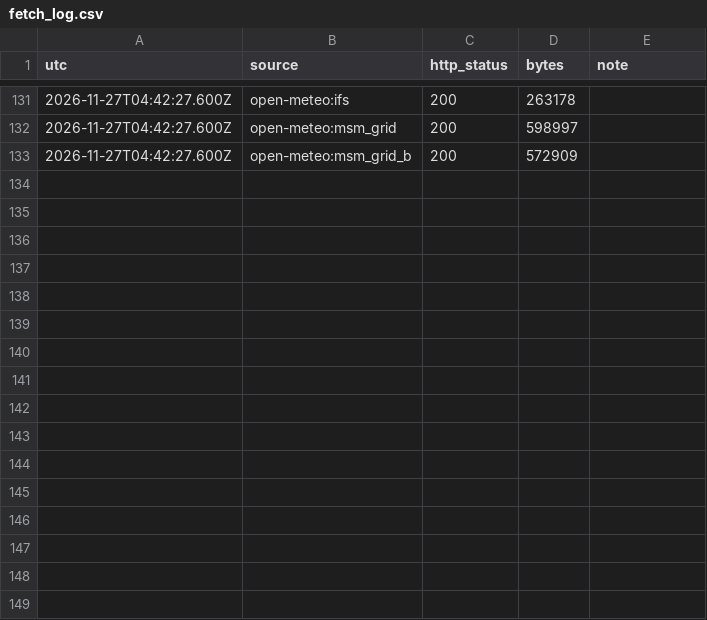
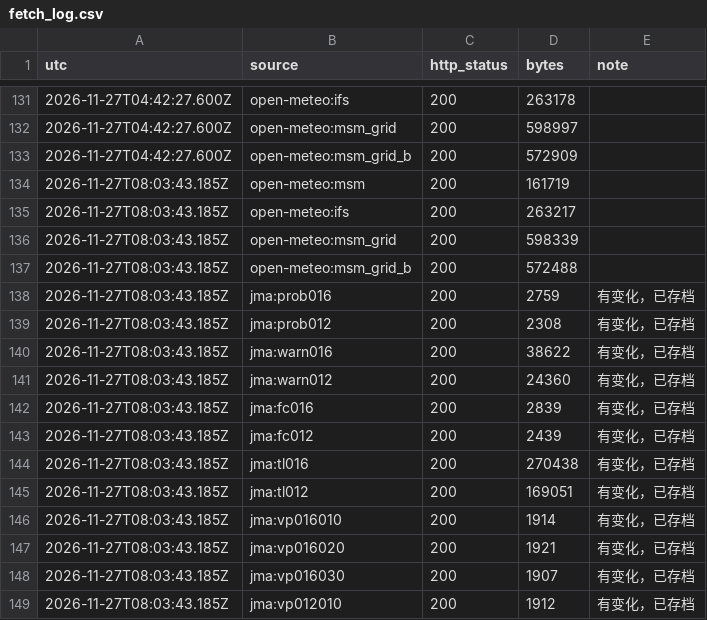
Before and after one commit to SHIELD-CAP/hokkaido-winter-route, a CSV file: data/fetch_log.csv, drawn as a sheet; only a part is shown, gaps mark what is left out.

```diff
--- a/data/fetch_log.csv
+++ b/data/fetch_log.csv
@@ -133 +133,17 @@ utc,source,http_status,bytes,note
 2026-11-27T04:42:27.600Z,open-meteo:msm_grid_b,200,572909,
+2026-11-27T08:03:43.185Z,open-meteo:msm,200,161719,
+2026-11-27T08:03:43.185Z,open-meteo:ifs,200,263217,
+2026-11-27T08:03:43.185Z,open-meteo:msm_grid,200,598339,
+2026-11-27T08:03:43.185Z,open-meteo:msm_grid_b,200,572488,
+2026-11-27T08:03:43.185Z,jma:prob016,200,2759,有变化，已存档
+2026-11-27T08:03:43.185Z,jma:prob012,200,2308,有变化，已存档
+2026-11-27T08:03:43.185Z,jma:warn016,200,38622,有变化，已存档
+2026-11-27T08:03:43.185Z,jma:warn012,200,24360,有变化，已存档
+2026-11-27T08:03:43.185Z,jma:fc016,200,2839,有变化，已存档
+2026-11-27T08:03:43.185Z,jma:fc012,200,2439,有变化，已存档
+2026-11-27T08:03:43.185Z,jma:tl016,200,270438,有变化，已存档
+2026-11-27T08:03:43.185Z,jma:tl012,200,169051,有变化，已存档
+2026-11-27T08:03:43.185Z,jma:vp016010,200,1914,有变化，已存档
+2026-11-27T08:03:43.185Z,jma:vp016020,200,1921,有变化，已存档
+2026-11-27T08:03:43.185Z,jma:vp016030,200,1907,有变化，已存档
+2026-11-27T08:03:43.185Z,jma:vp012010,200,1912,有变化，已存档
```
Also changed, not shown: 19 other files.
